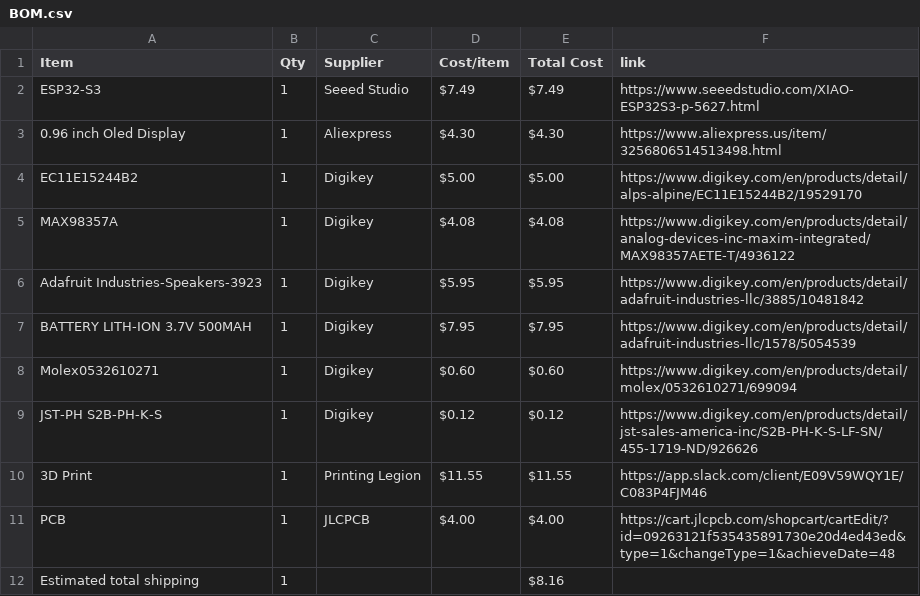
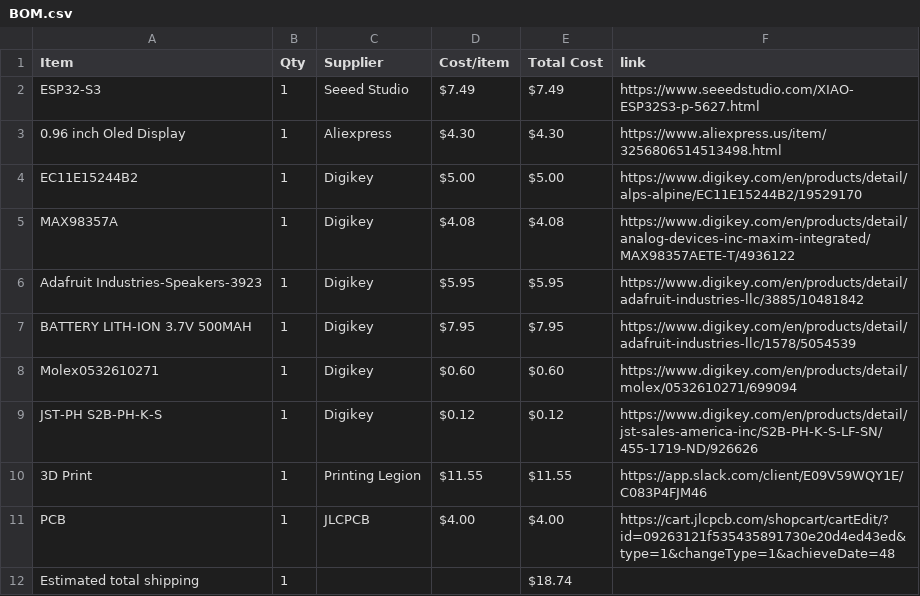
Before and after one commit to ye8um/Chordial, a CSV file: BOM.csv, drawn as a sheet.

Commit message:
Sync Chordial from Half Life

```diff
--- a/BOM.csv
+++ b/BOM.csv
@@ -11,2 +11,2 @@ JST-PH S2B-PH-K-S,1,Digikey,$0.12,$0.12,https://www.digikey.com/en/products/deta
 PCB,1,JLCPCB,$4.00,$4.00,https://cart.jlcpcb.com/shopcart/cartEdit/?id=09263121f535435891730e20d4ed43ed&type=1&changeType=1&achieveDate=48
-Estimated total shipping,1,,,$8.16,
+Estimated total shipping,1,,,$18.74,
```
